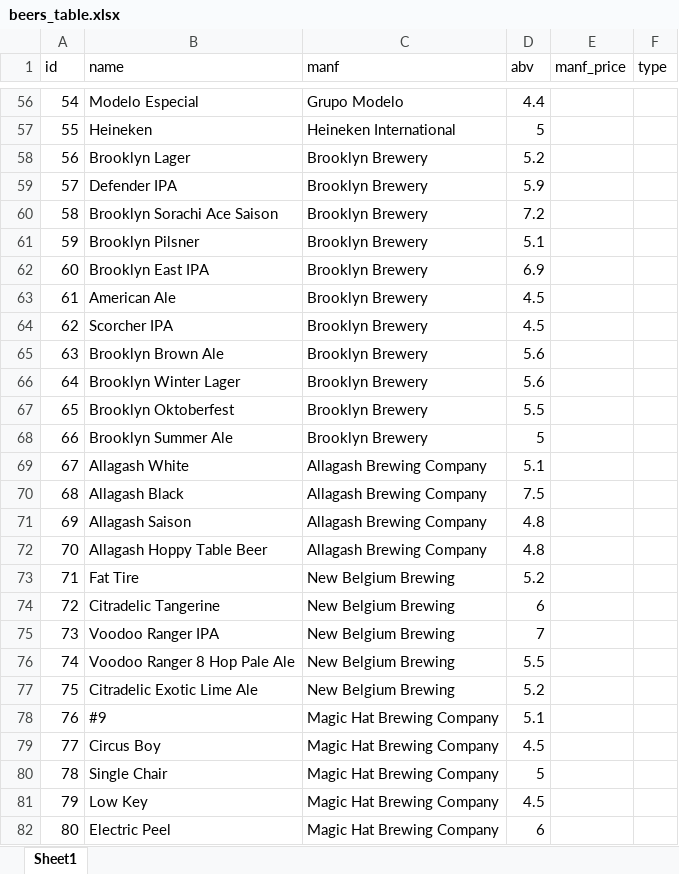
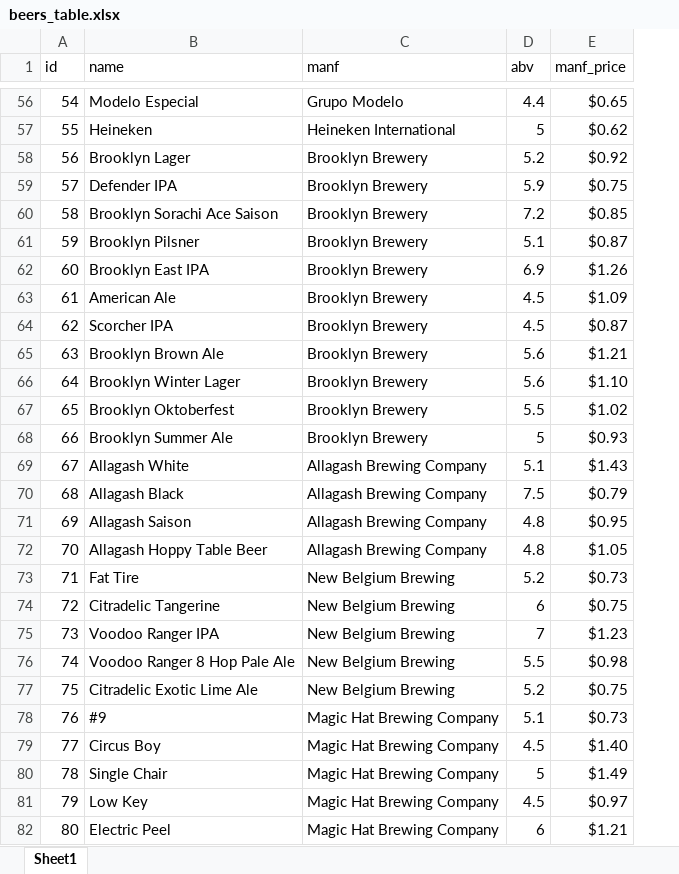
Before and after one commit to moalhayek/db_project, an Excel workbook: code/table_generation/beers_table.xlsx, sheet Sheet1, drawn as a sheet; only a part is shown, gaps mark what is left out; values as stored, in another font and other column widths than the file's, no borders; the diff covers the shown part only; the diff names each change by its address in the sheet, - before the commit and + after, or states it on an @@ line.

Commit message:
updated beer tables to include manf price

```diff
--- a/code/table_generation/beers_table.xlsx (sheet Sheet1)
+++ b/code/table_generation/beers_table.xlsx (sheet Sheet1)
-column F (type), empty
-E56 (manf_price): (empty)
+E56 (manf_price): $0.65
-E57 (manf_price): (empty)
+E57 (manf_price): $0.62
-E58 (manf_price): (empty)
+E58 (manf_price): $0.92
-E59 (manf_price): (empty)
+E59 (manf_price): $0.75
-E60 (manf_price): (empty)
+E60 (manf_price): $0.85
-E61 (manf_price): (empty)
+E61 (manf_price): $0.87
-E62 (manf_price): (empty)
+E62 (manf_price): $1.26
-E63 (manf_price): (empty)
+E63 (manf_price): $1.09
-E64 (manf_price): (empty)
+E64 (manf_price): $0.87
-E65 (manf_price): (empty)
+E65 (manf_price): $1.21
-E66 (manf_price): (empty)
+E66 (manf_price): $1.10
-E67 (manf_price): (empty)
+E67 (manf_price): $1.02
-E68 (manf_price): (empty)
+E68 (manf_price): $0.93
-E69 (manf_price): (empty)
+E69 (manf_price): $1.43
-E70 (manf_price): (empty)
+E70 (manf_price): $0.79
-E71 (manf_price): (empty)
+E71 (manf_price): $0.95
-E72 (manf_price): (empty)
+E72 (manf_price): $1.05
-E73 (manf_price): (empty)
+E73 (manf_price): $0.73
-E74 (manf_price): (empty)
+E74 (manf_price): $0.75
-E75 (manf_price): (empty)
+E75 (manf_price): $1.23
-E76 (manf_price): (empty)
+E76 (manf_price): $0.98
-E77 (manf_price): (empty)
+E77 (manf_price): $0.75
-E78 (manf_price): (empty)
+E78 (manf_price): $0.73
-E79 (manf_price): (empty)
+E79 (manf_price): $1.40
-E80 (manf_price): (empty)
+E80 (manf_price): $1.49
-E81 (manf_price): (empty)
+E81 (manf_price): $0.97
-E82 (manf_price): (empty)
+E82 (manf_price): $1.21
```
Also changed, not shown: 75 edited cells elsewhere in this sheet, 1 other file.
